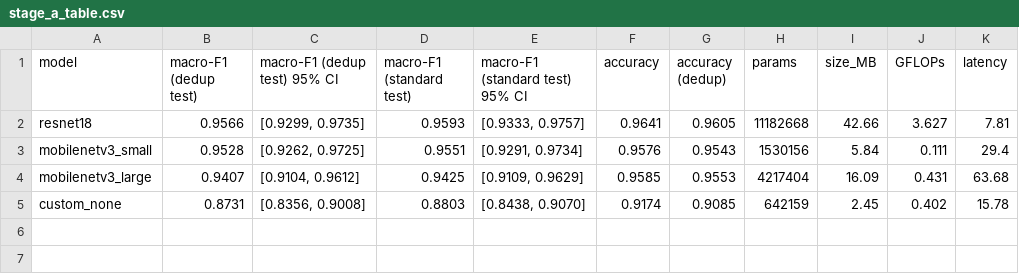
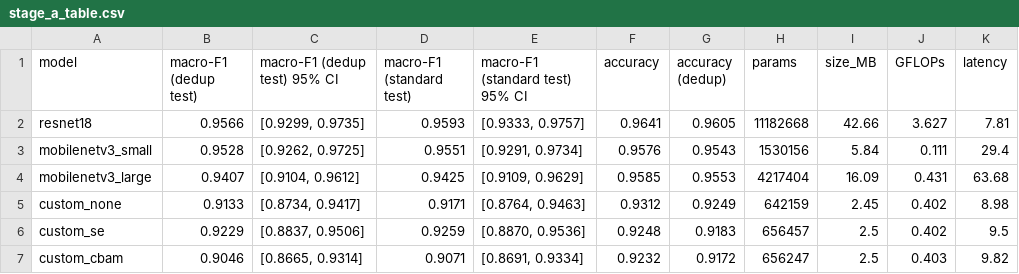
Before and after one commit to Md-Nur/EdgeVision, a CSV file: results/stage_a_table.csv, drawn as a sheet.

```diff
--- a/results/stage_a_table.csv
+++ b/results/stage_a_table.csv
@@ -4,2 +4,4 @@ mobilenetv3_small,0.9528,"[0.9262, 0.9725]",0.9551,"[0.9291, 0.9734]",0.9576,0.9
 mobilenetv3_large,0.9407,"[0.9104, 0.9612]",0.9425,"[0.9109, 0.9629]",0.9585,0.9553,4217404,16.09,0.431,63.68
-custom_none,0.8731,"[0.8356, 0.9008]",0.8803,"[0.8438, 0.9070]",0.9174,0.9085,642159,2.45,0.402,15.78
+custom_none,0.9133,"[0.8734, 0.9417]",0.9171,"[0.8764, 0.9463]",0.9312,0.9249,642159,2.45,0.402,8.98
+custom_se,0.9229,"[0.8837, 0.9506]",0.9259,"[0.8870, 0.9536]",0.9248,0.9183,656457,2.5,0.402,9.5
+custom_cbam,0.9046,"[0.8665, 0.9314]",0.9071,"[0.8691, 0.9334]",0.9232,0.9172,656247,2.5,0.403,9.82
```
Also changed, not shown: logs/custom_cbam_seed42.csv, logs/custom_none_seed42.csv, 19 other files.
